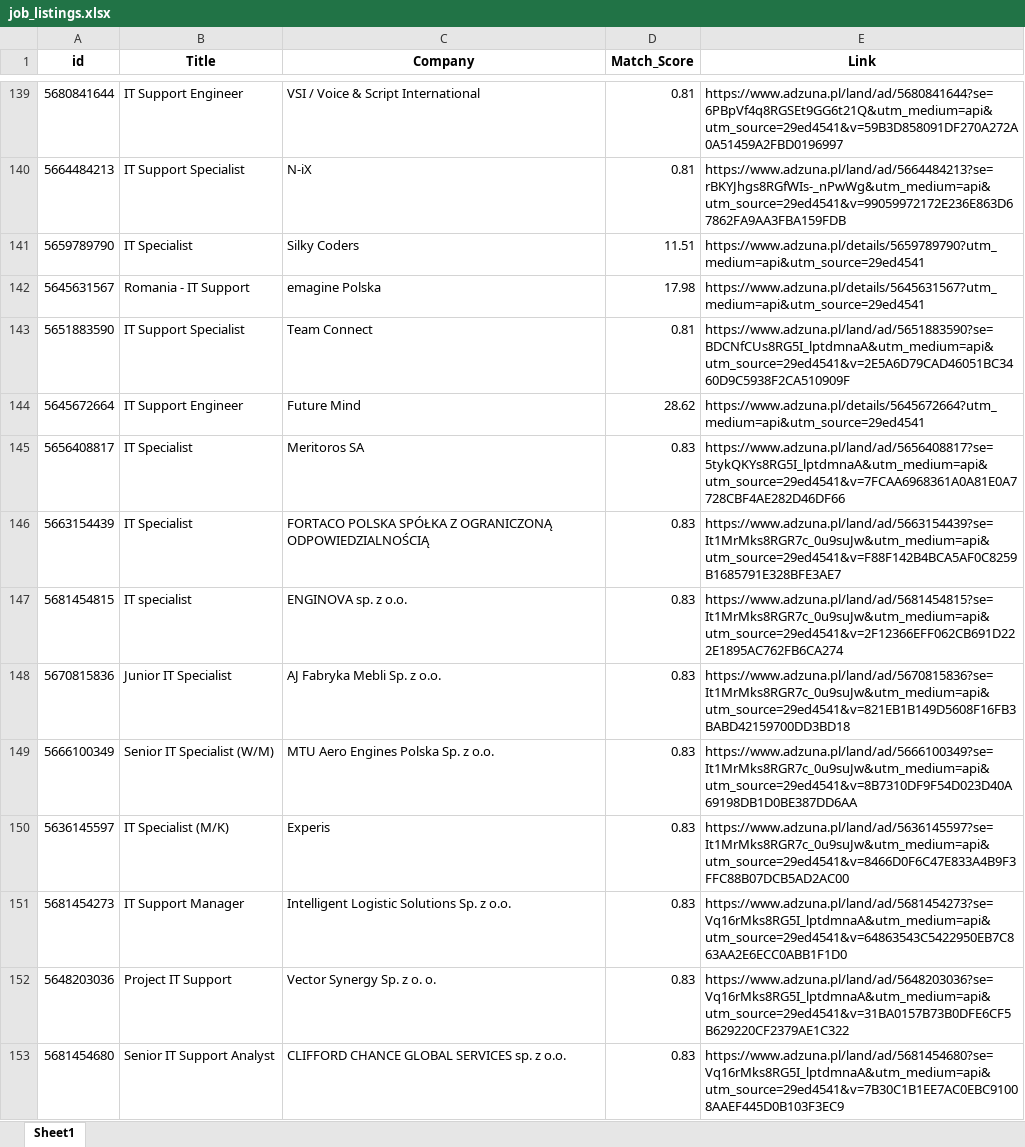
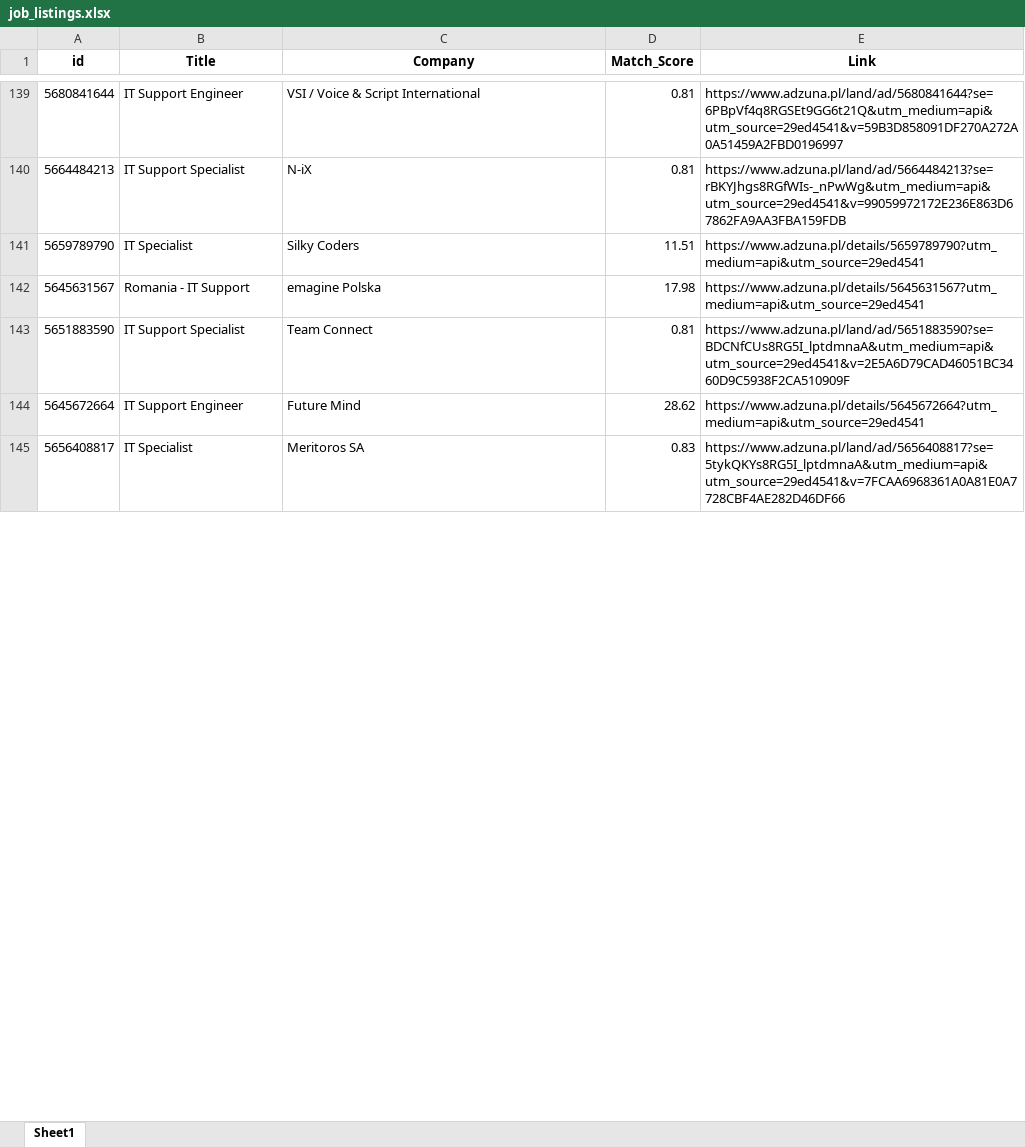
Before and after one commit to Byadiso/HireMeD, an Excel workbook: job_listings.xlsx, sheet Sheet1, drawn as a sheet; only a part is shown, gaps mark what is left out; values as stored, in another font and other column widths than the file's, no borders; removed rows and columns are numbered as before the commit, all else as after; the diff covers the shown part only; the diff names each change by its address in the sheet, - before the commit and + after, or states it on an @@ line.

```diff
--- a/job_listings.xlsx (sheet Sheet1)
+++ b/job_listings.xlsx (sheet Sheet1)
-row 146: 5663154439 | IT Specialist | FORTACO POLSKA SPÓŁKA Z OGRANICZONĄ ODPOWIEDZIALNOŚCIĄ | 0.83 | https://www.adzuna.pl/land/ad/5663154439?se=It1MrMks8RGR7c_0u9suJw&utm_medium=api&utm_source=29ed4541&v=F88F142B4BCA5AF0C8259B1685791E328BFE3AE7
-row 147: 5681454815 | IT specialist | ENGINOVA sp. z o.o. | 0.83 | https://www.adzuna.pl/land/ad/5681454815?se=It1MrMks8RGR7c_0u9suJw&utm_medium=api&utm_source=29ed4541&v=2F12366EFF062CB691D222E1895AC762FB6CA274
-row 148: 5670815836 | Junior IT Specialist | AJ Fabryka Mebli Sp. z o.o. | 0.83 | https://www.adzuna.pl/land/ad/5670815836?se=It1MrMks8RGR7c_0u9suJw&utm_medium=api&utm_source=29ed4541&v=821EB1B149D5608F16FB3BABD42159700DD3BD18
-row 149: 5666100349 | Senior IT Specialist (W/M) | MTU Aero Engines Polska Sp. z o.o. | 0.83 | https://www.adzuna.pl/land/ad/5666100349?se=It1MrMks8RGR7c_0u9suJw&utm_medium=api&utm_source=29ed4541&v=8B7310DF9F54D023D40A69198DB1D0BE387DD6AA
-row 150: 5636145597 | IT Specialist (M/K) | Experis | 0.83 | https://www.adzuna.pl/land/ad/5636145597?se=It1MrMks8RGR7c_0u9suJw&utm_medium=api&utm_source=29ed4541&v=8466D0F6C47E833A4B9F3FFC88B07DCB5AD2AC00
-row 151: 5681454273 | IT Support Manager | Intelligent Logistic Solutions Sp. z o.o. | 0.83 | https://www.adzuna.pl/land/ad/5681454273?se=Vq16rMks8RG5I_lptdmnaA&utm_medium=api&utm_source=29ed4541&v=64863543C5422950EB7C863AA2E6ECC0ABB1F1D0
-row 152: 5648203036 | Project IT Support | Vector Synergy Sp. z o. o. | 0.83 | https://www.adzuna.pl/land/ad/5648203036?se=Vq16rMks8RG5I_lptdmnaA&utm_medium=api&utm_source=29ed4541&v=31BA0157B73B0DFE6CF5B629220CF2379AE1C322
-row 153: 5681454680 | Senior IT Support Analyst | CLIFFORD CHANCE GLOBAL SERVICES sp. z o.o. | 0.83 | https://www.adzuna.pl/land/ad/5681454680?se=Vq16rMks8RG5I_lptdmnaA&utm_medium=api&utm_source=29ed4541&v=7B30C1B1EE7AC0EBC91008AAEF445D0B103F3EC9
```
Also changed, not shown: 10 added rows, 2 removed rows and cell formats elsewhere in this sheet.
